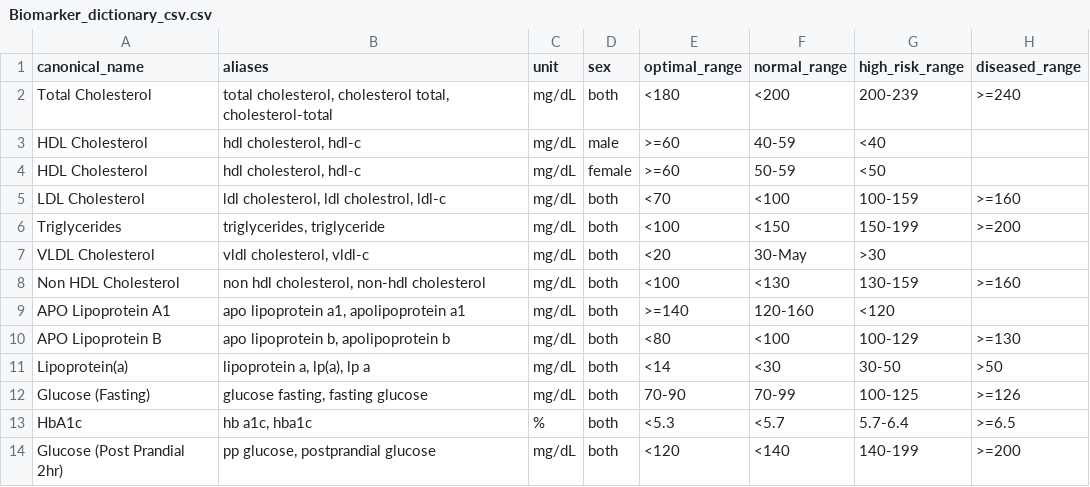
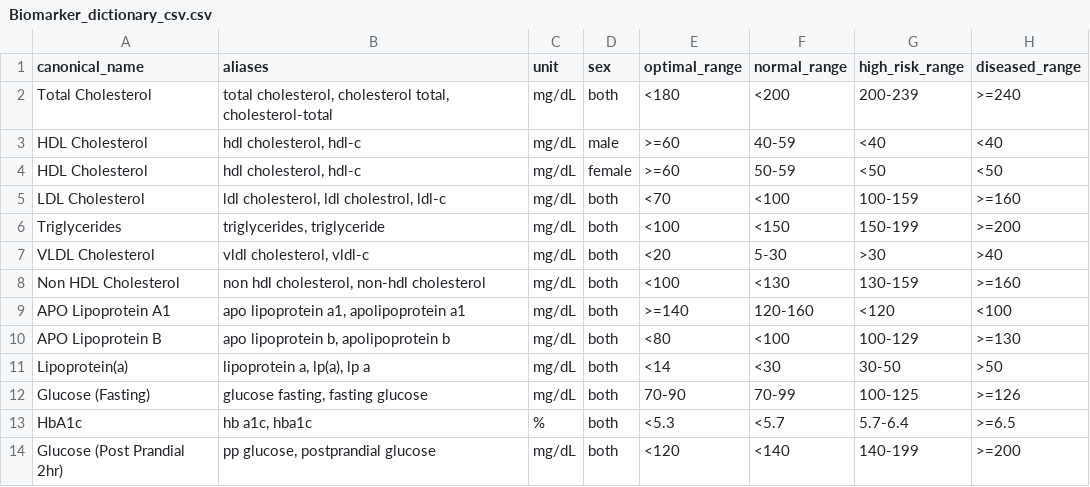
Before and after one commit to Vass-S/thadamAI, a CSV file: data/Biomarker_dictionary_csv.csv, drawn as a sheet; only a part is shown; the diff covers the shown part only; the diff names each change by its address in the sheet, - before the commit and + after, or states it on an @@ line.

```diff
--- a/data/Biomarker_dictionary_csv.csv
+++ b/data/Biomarker_dictionary_csv.csv
-H3 (diseased_range): (empty)
+H3 (diseased_range): <40
-H4 (diseased_range): (empty)
+H4 (diseased_range): <50
-F7 (normal_range): 30-May
+F7 (normal_range): 5-30
-H7 (diseased_range): (empty)
+H7 (diseased_range): >40
-H9 (diseased_range): (empty)
+H9 (diseased_range): <100
```
Also changed, not shown: 13 added rows and 43 edited cells elsewhere in this file, 2 other files.
